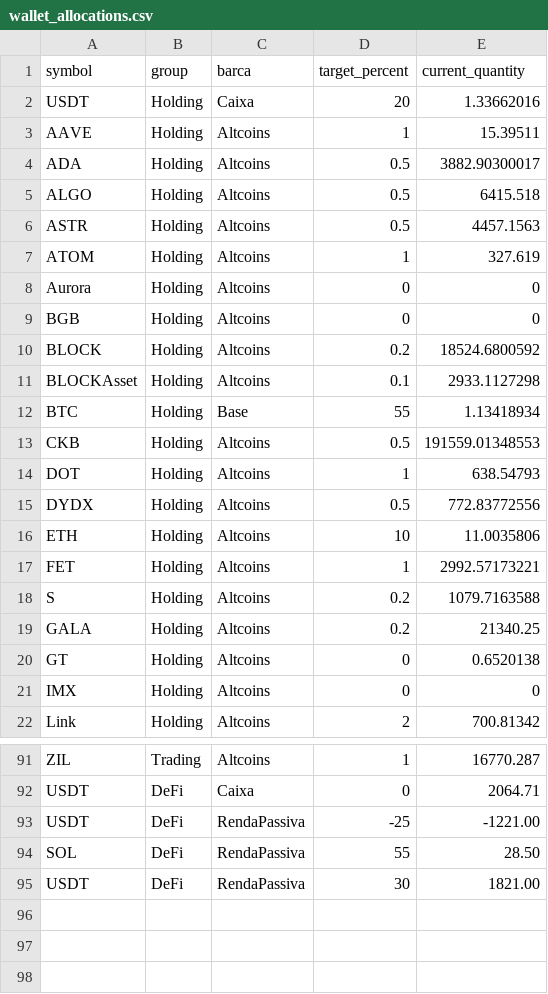
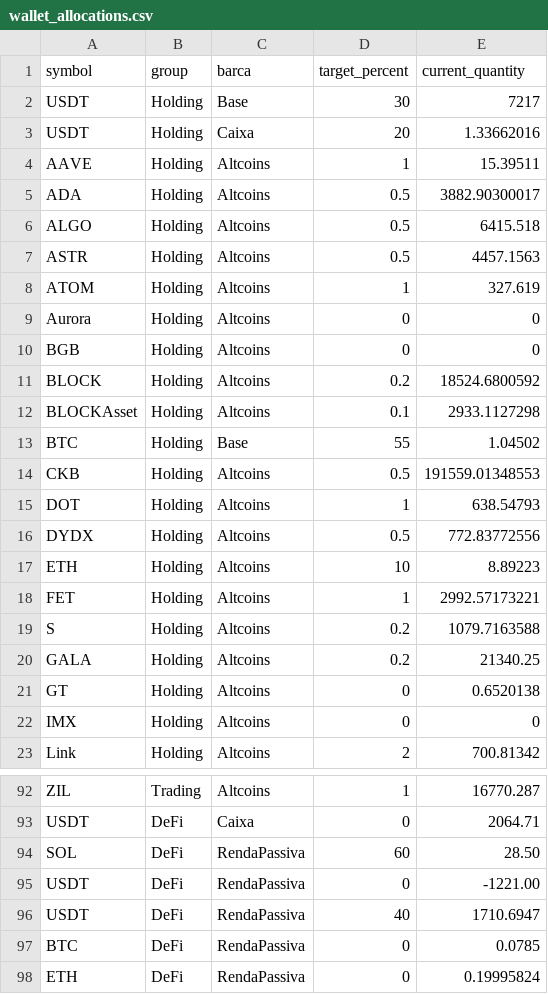
Before and after one commit to rchau73/crypto_management, a CSV file: wallet_allocations.csv, drawn as a sheet; only a part is shown, gaps mark what is left out.

```diff
--- a/wallet_allocations.csv
+++ b/wallet_allocations.csv
@@ -1,2 +1,3 @@
 symbol,group,barca,target_percent,current_quantity
+USDT,Holding,Base,30,7217
 USDT,Holding,Caixa,20,1.33662016
@@ -11,3 +12,3 @@ BLOCK,Holding,Altcoins,0.2,18524.6800592
 BLOCKAsset,Holding,Altcoins,0.1,2933.1127298
-BTC,Holding,Base,55,1.13418934
+BTC,Holding,Base,55,1.04502
 CKB,Holding,Altcoins,0.5,191559.01348553
@@ -15,3 +16,3 @@ DOT,Holding,Altcoins,1,638.54793
 DYDX,Holding,Altcoins,0.5,772.83772556
-ETH,Holding,Altcoins,10,11.0035806
+ETH,Holding,Altcoins,10,8.89223
 FET,Holding,Altcoins,1,2992.57173221
@@ -92,4 +93,6 @@ ZIL,Trading,Altcoins,1,16770.287
 USDT,DeFi,Caixa,0,2064.71
-USDT,DeFi,RendaPassiva,-25,-1221.00
-SOL,DeFi,RendaPassiva,55,28.50
-USDT,DeFi,RendaPassiva,30,1821.00
+SOL,DeFi,RendaPassiva,60,28.50
+USDT,DeFi,RendaPassiva,0,-1221.00
+USDT,DeFi,RendaPassiva,40,1710.6947
+BTC,DeFi,RendaPassiva,0,0.0785
+ETH,DeFi,RendaPassiva,0,0.19995824
```
Also changed, not shown: 5 other files.
